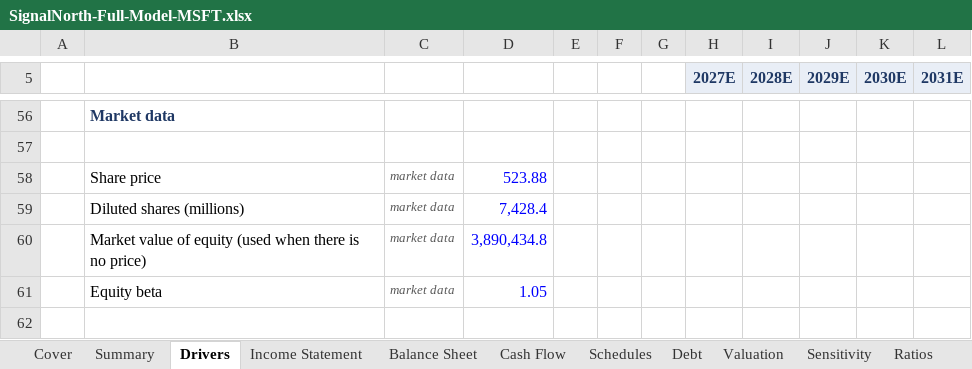
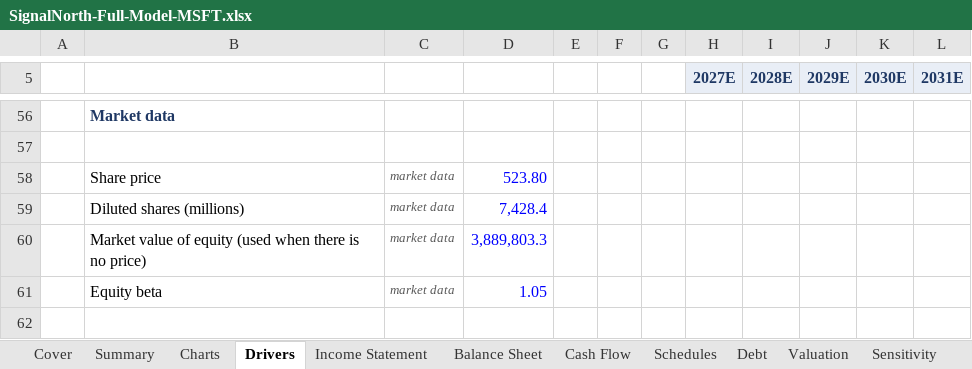
Before and after one commit to BBradleyyy/BBradleyyy.github.io, an Excel workbook: samples/SignalNorth-Full-Model-MSFT.xlsx, sheet Drivers, drawn as a sheet; only a part is shown, gaps mark what is left out; values as stored, in another font and other column widths than the file's, no borders; the diff names each change by its address in the sheet, - before the commit and + after, or states it on an @@ line.

```diff
--- a/samples/SignalNorth-Full-Model-MSFT.xlsx (sheet Drivers)
+++ b/samples/SignalNorth-Full-Model-MSFT.xlsx (sheet Drivers)
+sheet tab: Charts
-D58: 523.88
+D58: 523.80
-D60: 3,890,434.8
+D60: 3,889,803.3
```
Also changed, not shown: sheet Summary, sheet Cover, sheet Sensitivity, charts or pictures, samples/SignalNorth-LBO-DLB.xlsx, samples/SignalNorth-Merger-TXN-SLAB.xlsx, 4 other files.
